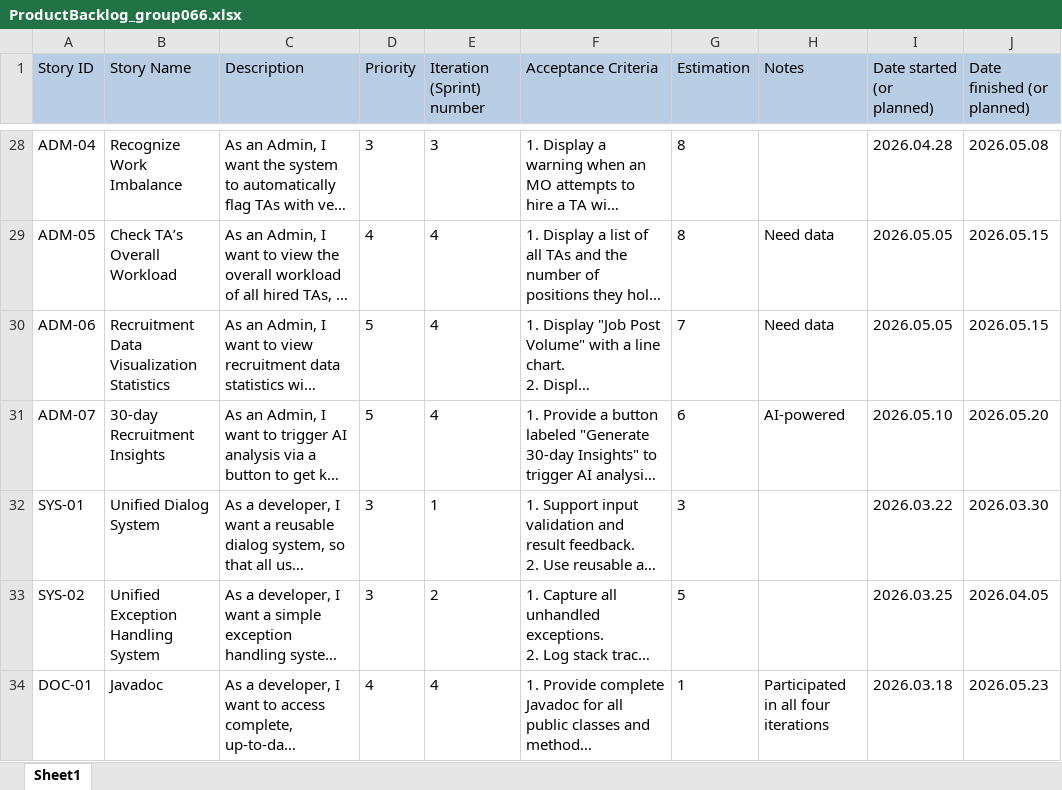
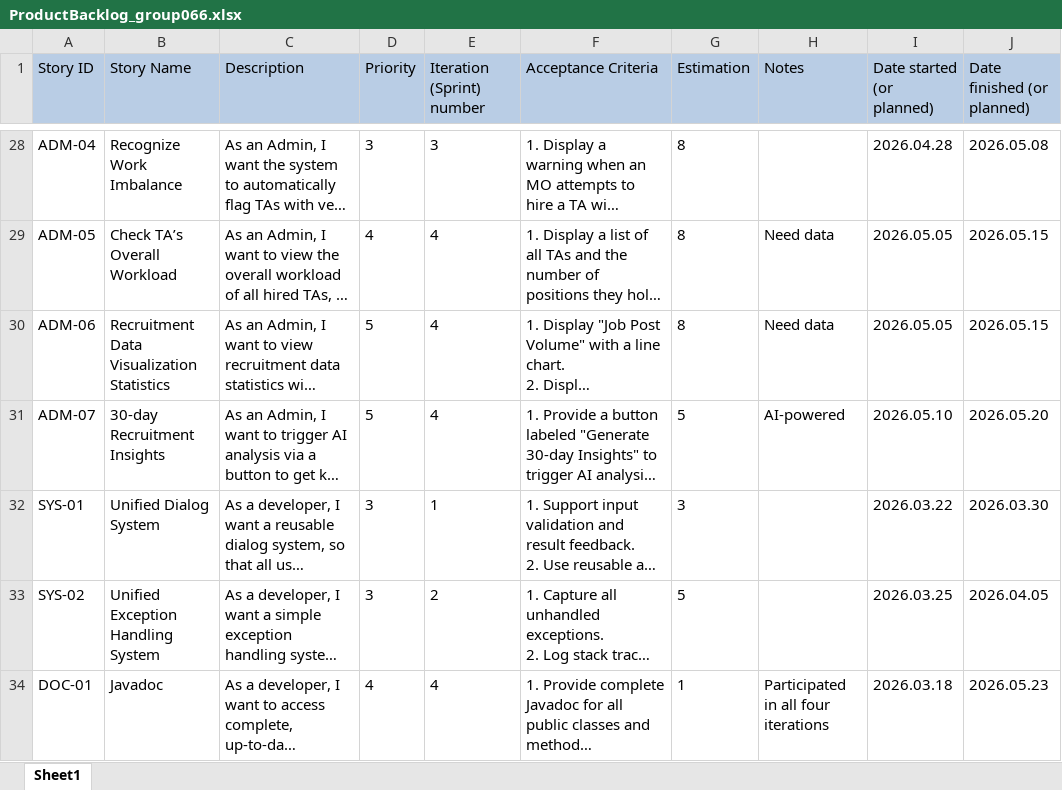
Before and after one commit to Wsyctrl/RecruitmentSystem, an Excel workbook: doc/ProductBacklog_group066.xlsx, sheet Sheet1, drawn as a sheet; only a part is shown, gaps mark what is left out; long unchanged cells end in …; values as stored, in another font and other column widths than the file's, no borders; the diff covers the shown part only; the diff names each change by its address in the sheet, - before the commit and + after, or states it on an @@ line.

```diff
--- a/doc/ProductBacklog_group066.xlsx (sheet Sheet1)
+++ b/doc/ProductBacklog_group066.xlsx (sheet Sheet1)
-G30 (Estimation): 7
+G30 (Estimation): 8
-G31 (Estimation): 6
+G31 (Estimation): 5
```
Also changed, not shown: 20 edited cells elsewhere in this sheet.
